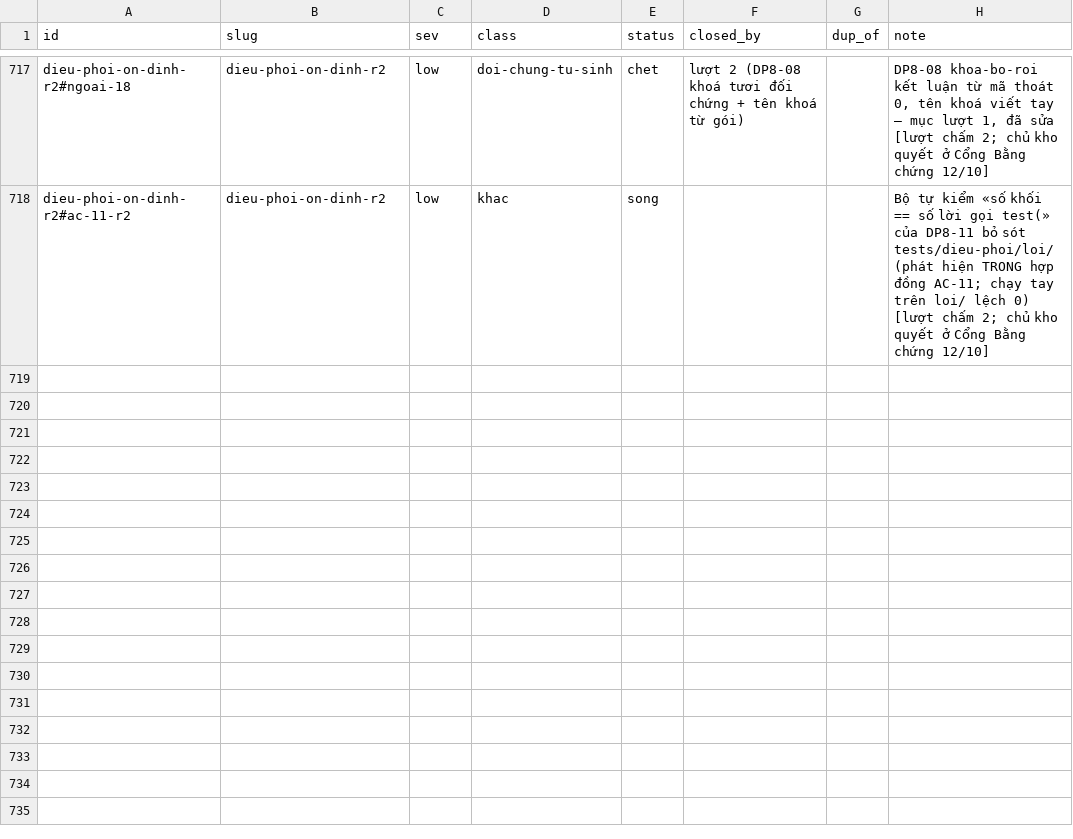
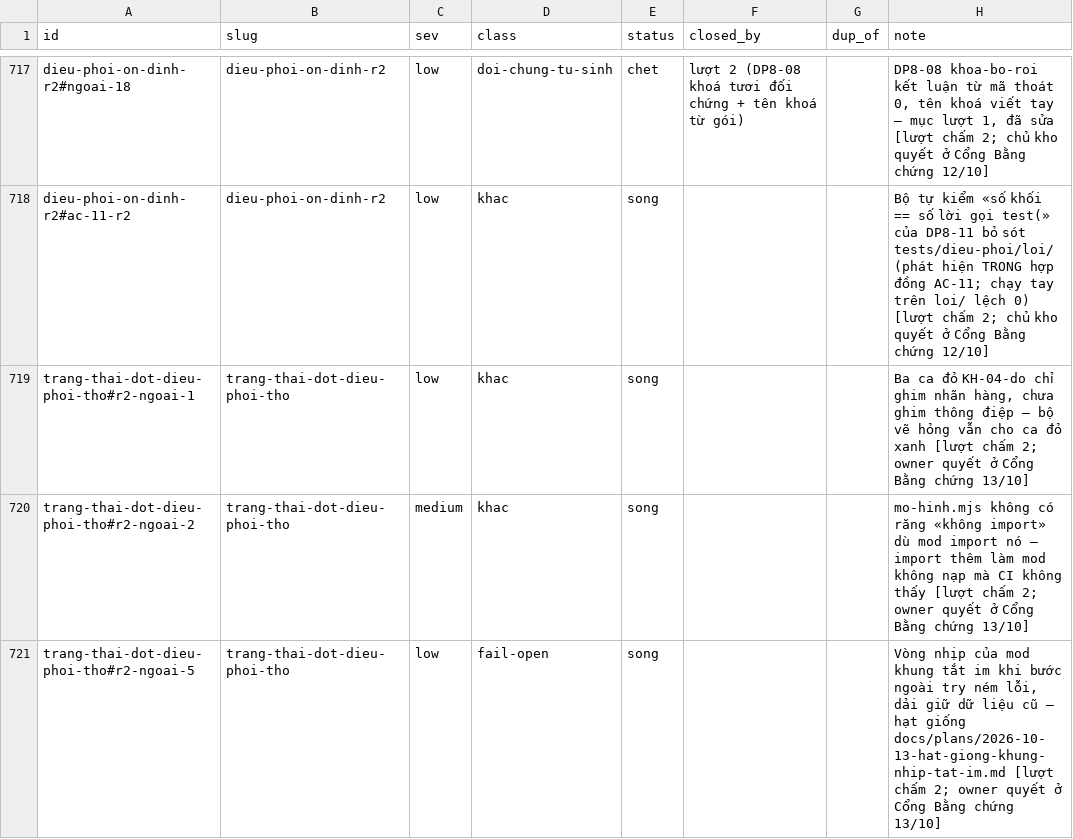
Before and after one commit to phanlemanh/acceptance-gate-kit, a TSV file: docs/research/known-limits-ledger.tsv, drawn as a sheet; only a part is shown, gaps mark what is left out; the diff names each change by its address in the sheet, - before the commit and + after, or states it on an @@ line.

```diff
--- a/docs/research/known-limits-ledger.tsv
+++ b/docs/research/known-limits-ledger.tsv
+row 719: trang-thai-dot-dieu-phoi-tho#r2-ngoai-1 | trang-thai-dot-dieu-phoi-tho | low | khac | song |  |  | Ba ca đỏ KH-04-do chỉ ghim nhãn hàng, chưa ghim thông điệp — bộ vẽ hỏng vẫn cho ca đỏ xanh [lượt chấm 2; owner quyết ở Cổng Bằng chứng 13/10]
+row 720: trang-thai-dot-dieu-phoi-tho#r2-ngoai-2 | trang-thai-dot-dieu-phoi-tho | medium | khac | song |  |  | mo-hinh.mjs không có răng «không import» dù mod import nó — import thêm làm mod không nạp mà CI không thấy [lượt chấm 2; owner quyết ở Cổng Bằng chứng 13/10]
+row 721: trang-thai-dot-dieu-phoi-tho#r2-ngoai-5 | trang-thai-dot-dieu-phoi-tho | low | fail-open | song |  |  | Vòng nhịp của mod khung tắt im khi bước ngoài try ném lỗi, dải giữ dữ liệu cũ — hạt giống docs/plans/2026-10-13-hat-giong-khung-nhip-tat-im.md [lượt chấm 2; owner quyết ở Cổng Bằng chứng 13/10]
```
Also changed, not shown: 7 other files.
